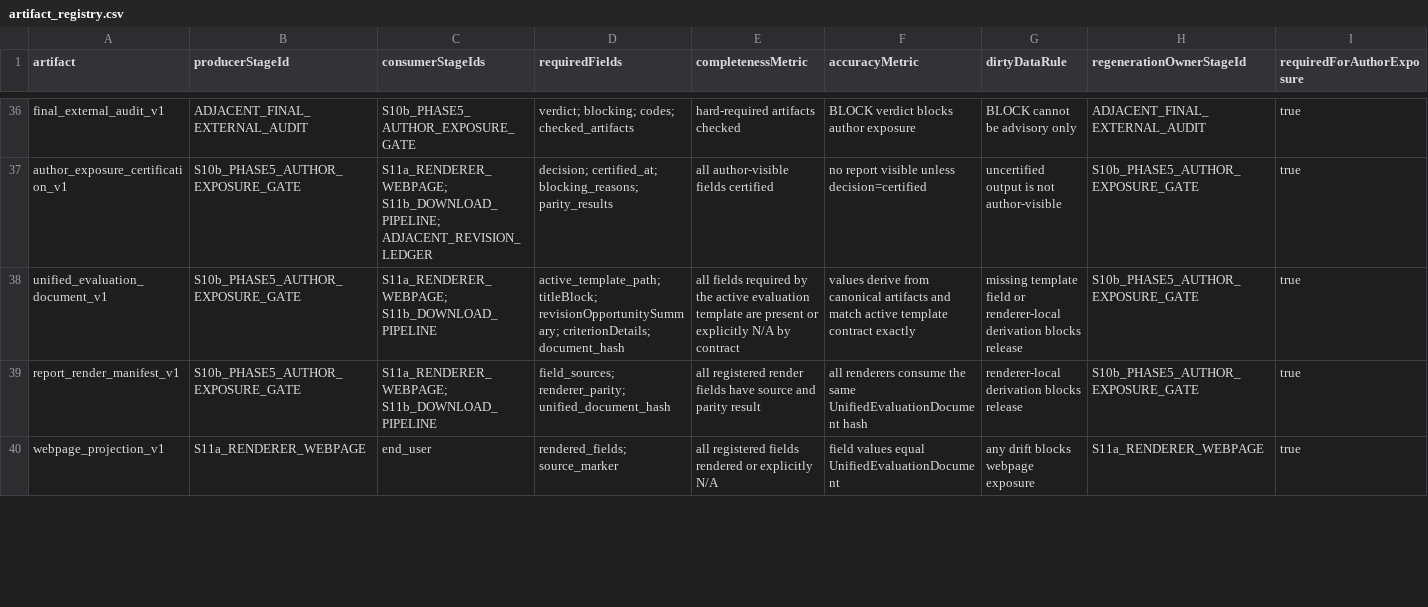
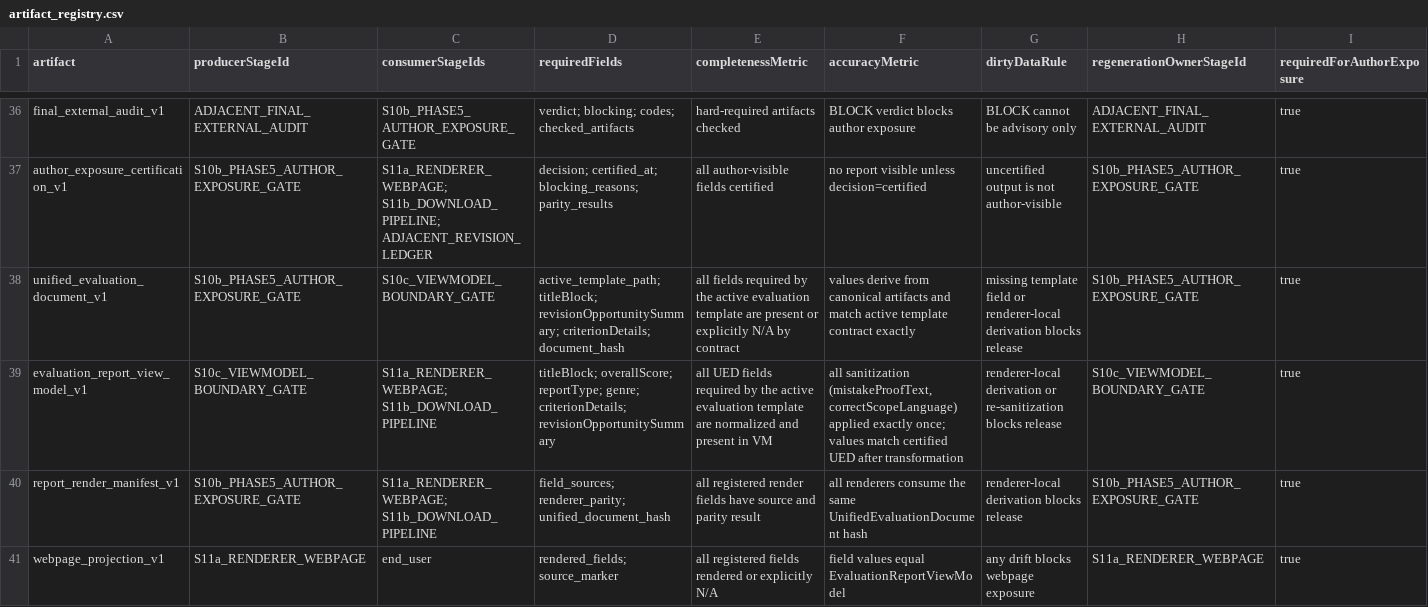
Before and after one commit to Mmeraw/literary-ai-partner, a CSV file: docs/registries/artifact_registry.csv, drawn as a sheet; only a part is shown, gaps mark what is left out; addresses are those after the commit; rows hold the shown columns only; the diff covers the shown part only; the diff names each change by its address in the sheet, - before the commit and + after, or states it on an @@ line.

```diff
--- a/docs/registries/artifact_registry.csv
+++ b/docs/registries/artifact_registry.csv
-C38 (consumerStageIds): S11a_RENDERER_WEBPAGE; S11b_DOWNLOAD_PIPELINE
+C38 (consumerStageIds): S10c_VIEWMODEL_BOUNDARY_GATE
+row 39: evaluation_report_view_model_v1 | S10c_VIEWMODEL_BOUNDARY_GATE | S11a_RENDERER_WEBPAGE; S11b_DOWNLOAD_PIPELINE | titleBlock; overallScore; reportType; genre; criterionDetails; revisionOpportunitySummary | all UED fields required by the active evaluation template are normalized and present in VM | all sanitization (mistakeProofText, correctScopeLanguage) applied exactly once; values match certified UED after transformation | renderer-local derivation or re-sanitization blocks release | S10c_VIEWMODEL_BOUNDARY_GATE | true
-F41 (accuracyMetric): field values equal UnifiedEvaluationDocument
+F41 (accuracyMetric): field values equal EvaluationReportViewModel
```
Also changed, not shown: 3 edited cells elsewhere in this file, docs/registries/process_registry.csv, docs/registries/renderer_consumption_matrix.csv, 2 other files.
